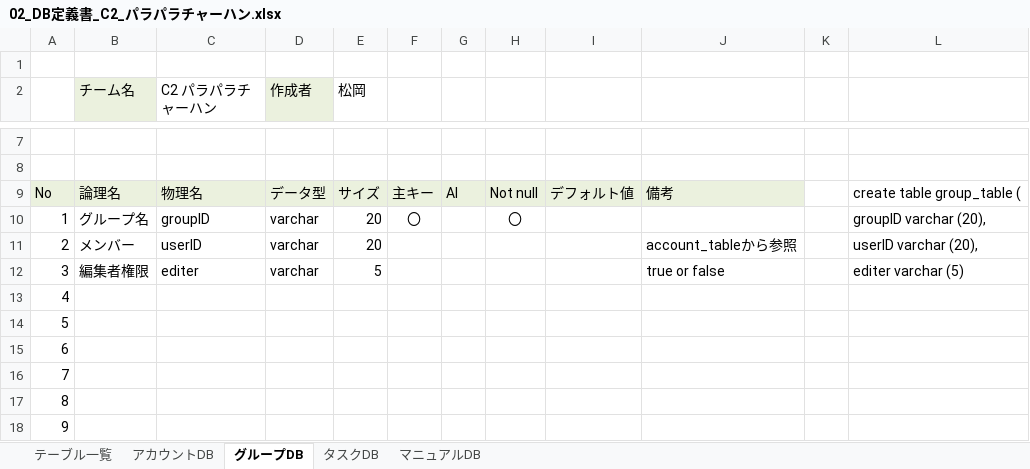
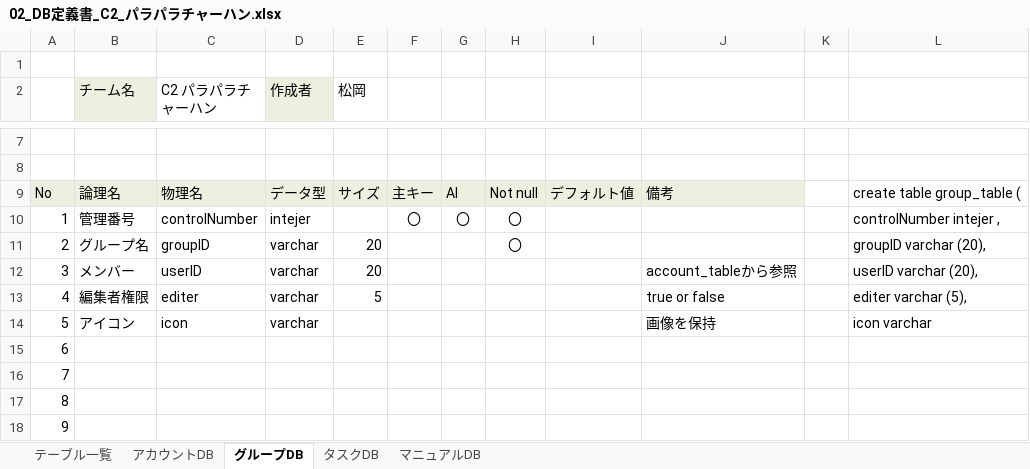
Before and after one commit to plusdojo2024/C2, an Excel workbook: doc/13_外部設計/02_DB定義書_C2_パラパラチャーハン.xlsx, sheet グループDB, drawn as a sheet; only a part is shown, gaps mark what is left out; values as stored, in another font and other column widths than the file's, no borders; removed rows and columns are numbered as before the commit, all else as after; the diff names each change by its address in the sheet, - before the commit and + after, or states it on an @@ line.

Commit message:
Update 02_DB定義書_C2_パラパラチャーハン.xlsx

```diff
--- a/doc/13_外部設計/02_DB定義書_C2_パラパラチャーハン.xlsx (sheet グループDB)
+++ b/doc/13_外部設計/02_DB定義書_C2_パラパラチャーハン.xlsx (sheet グループDB)
+row 10: 1 | 管理番号 | controlNumber | intejer |  | 〇 | 〇 | 〇 |  |  |  | controlNumber intejer ,
@@ column A renumbered between rows 11 and 14 @@
-F11: 〇
+F11: (empty)
-L13: editer varchar (5)
+L13: editer varchar (5),
-B14 (チーム名): (empty)
+B14 (チーム名): アイコン
-C14 (C2 パラパラチャーハン): (empty)
+C14 (C2 パラパラチャーハン): icon
-D14 (作成者): (empty)
+D14 (作成者): varchar
-J14: (empty)
+J14: 画像を保持
-L14: (empty)
+L14: icon varchar
-row 14: 5
```
Also changed, not shown: sheet マニュアルDB, sheet タスクDB, sheet アカウントDB, formulas that keep their value.
